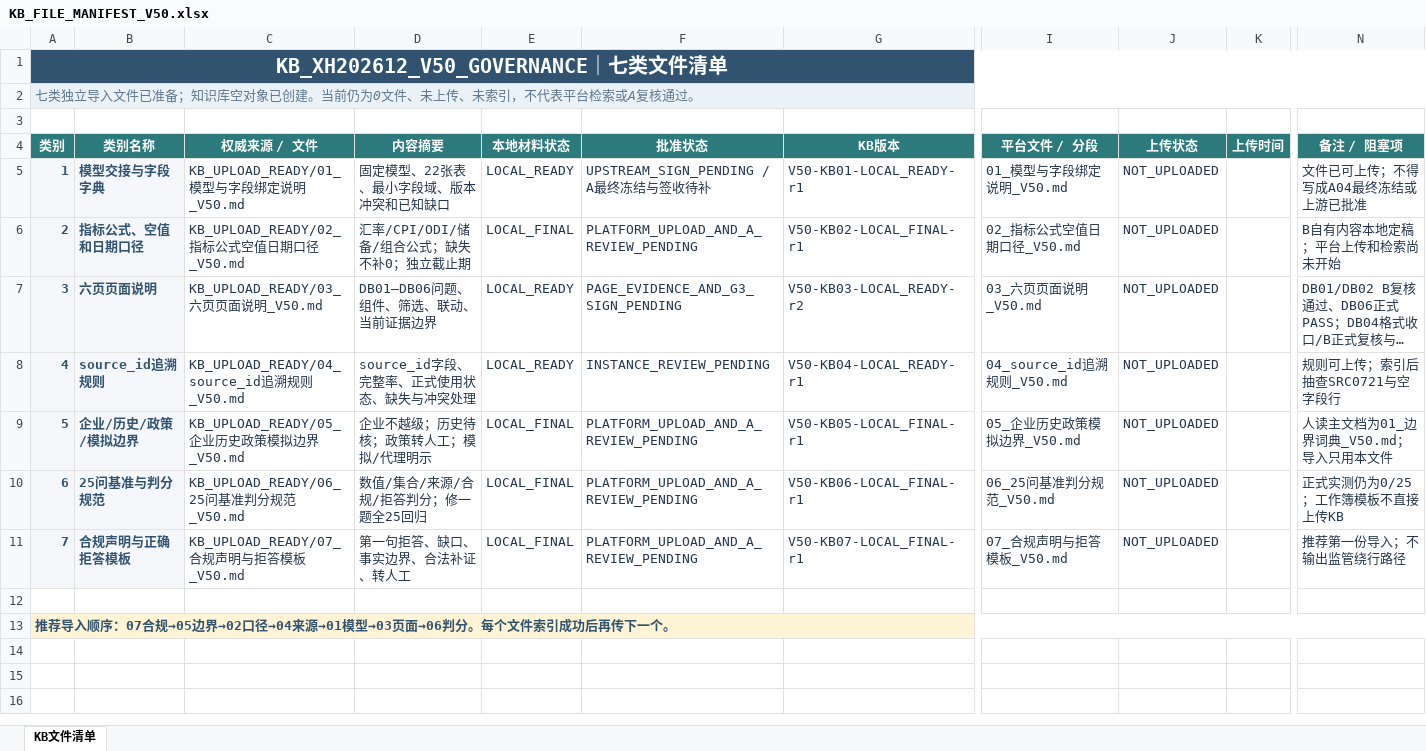
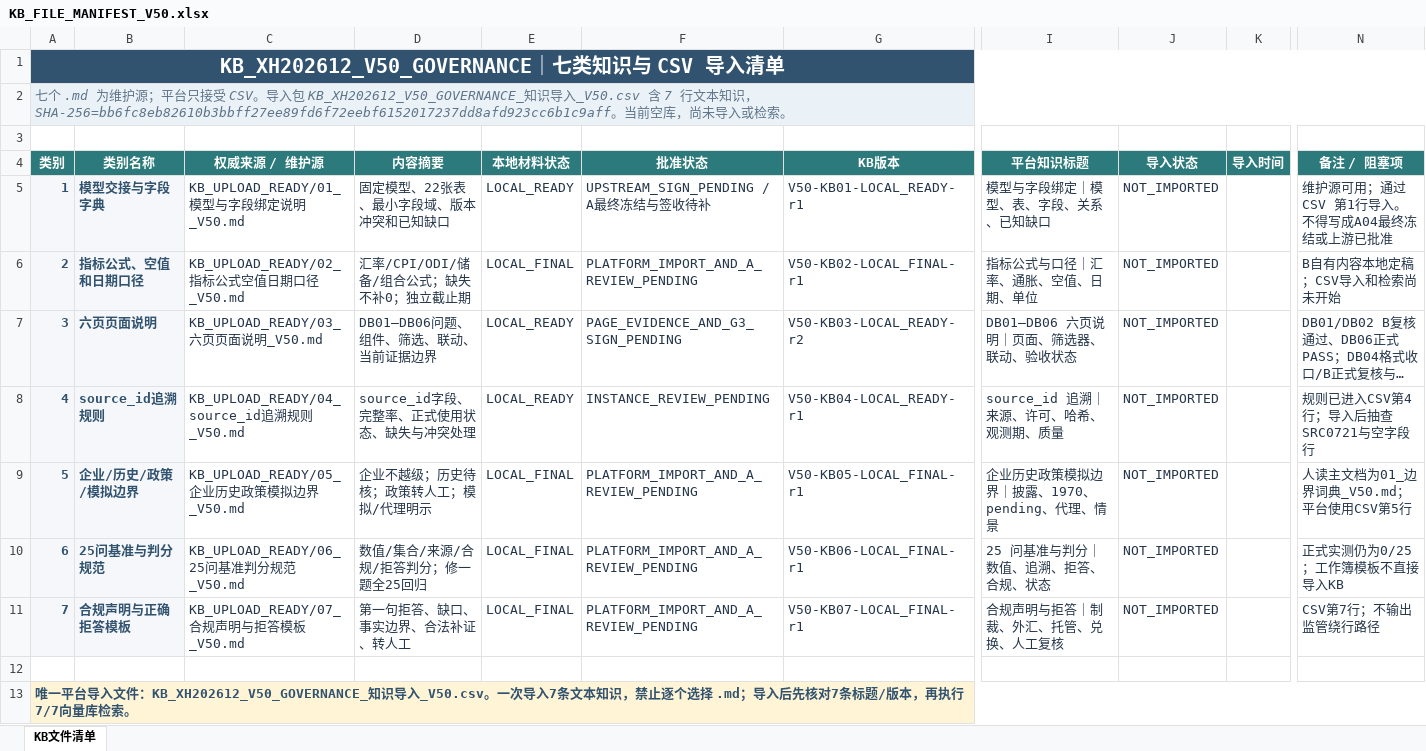
Before and after one commit to zhanlang798-byte/-smartbi, an Excel workbook: V5.0_双人执行工作区/B_AI交付/03_AIChat配置/KB_FILE_MANIFEST_V50.xlsx, sheet KB文件清单, drawn as a sheet; only a part is shown, gaps mark what is left out; long unchanged cells end in …; values as stored, in another font and other column widths than the file's, no borders; conditional formats not drawn; the diff names each change by its address in the sheet, - before the commit and + after, or states it on an @@ line.

```diff
--- a/V5.0_双人执行工作区/B_AI交付/03_AIChat配置/KB_FILE_MANIFEST_V50.xlsx (sheet KB文件清单)
+++ b/V5.0_双人执行工作区/B_AI交付/03_AIChat配置/KB_FILE_MANIFEST_V50.xlsx (sheet KB文件清单)
-A1 (类别): KB_XH202612_V50_GOVERNANCE｜七类文件清单
+A1 (类别): KB_XH202612_V50_GOVERNANCE｜七类知识与 CSV 导入清单
-A2 (类别): 七类独立导入文件已准备；知识库空对象已创建。当前仍为0文件、未上传、未索引，不代表平台检索或A复核通过。
+A2 (类别): 七个 .md 为维护源；平台只接受 CSV。导入包 KB_XH202612_V50_GOVERNANCE_知识导入_V50.csv 含 7 行文本知识，SHA-256=bb6fc8eb82610b3bbff27ee89fd6f72eebf6152017237dd8afd923cc6b1c9aff。当前空库，尚未导入或检索。
-C4: 权威来源 / 文件
+C4: 权威来源 / 维护源
-I4: 平台文件 / 分段
+I4: 平台知识标题
-J4: 上传状态
+J4: 导入状态
-K4: 上传时间
+K4: 导入时间
-I5 (平台知识标题): 01_模型与字段绑定说明_V50.md
+I5 (平台知识标题): 模型与字段绑定｜模型、表、字段、关系、已知缺口
-J5:J11 (导入状态): NOT_UPLOADED
+J5:J11 (导入状态): NOT_IMPORTED
-N5 (备注 / 阻塞项): 文件已可上传；不得写成A04最终冻结或上游已批准
+N5 (备注 / 阻塞项): 维护源可用；通过 CSV 第1行导入。不得写成A04最终冻结或上游已批准
-F6 (批准状态): PLATFORM_UPLOAD_AND_A_REVIEW_PENDING
+F6 (批准状态): PLATFORM_IMPORT_AND_A_REVIEW_PENDING
-I6 (平台知识标题): 02_指标公式空值日期口径_V50.md
+I6 (平台知识标题): 指标公式与口径｜汇率、通胀、空值、日期、单位
-N6 (备注 / 阻塞项): B自有内容本地定稿；平台上传和检索尚未开始
+N6 (备注 / 阻塞项): B自有内容本地定稿；CSV导入和检索尚未开始
-I7 (平台知识标题): 03_六页页面说明_V50.md
+I7 (平台知识标题): DB01—DB06 六页说明｜页面、筛选器、联动、验收状态
-I8 (平台知识标题): 04_source_id追溯规则_V50.md
+I8 (平台知识标题): source_id 追溯｜来源、许可、哈希、观测期、质量
-N8 (备注 / 阻塞项): 规则可上传；索引后抽查SRC0721与空字段行
+N8 (备注 / 阻塞项): 规则已进入CSV第4行；导入后抽查SRC0721与空字段行
-F9:F11 (批准状态): PLATFORM_UPLOAD_AND_A_REVIEW_PENDING
+F9:F11 (批准状态): PLATFORM_IMPORT_AND_A_REVIEW_PENDING
-I9 (平台知识标题): 05_企业历史政策模拟边界_V50.md
+I9 (平台知识标题): 企业历史政策模拟边界｜披露、1970、pending、代理、情景
-N9 (备注 / 阻塞项): 人读主文档为01_边界词典_V50.md；导入只用本文件
+N9 (备注 / 阻塞项): 人读主文档为01_边界词典_V50.md；平台使用CSV第5行
-I10 (平台知识标题): 06_25问基准判分规范_V50.md
+I10 (平台知识标题): 25 问基准与判分｜数值、追溯、拒答、合规、状态
-N10 (备注 / 阻塞项): 正式实测仍为0/25；工作簿模板不直接上传KB
+N10 (备注 / 阻塞项): 正式实测仍为0/25；工作簿模板不直接导入KB
-I11 (平台知识标题): 07_合规声明与拒答模板_V50.md
+I11 (平台知识标题): 合规声明与拒答｜制裁、外汇、托管、兑换、人工复核
-N11 (备注 / 阻塞项): 推荐第一份导入；不输出监管绕行路径
+N11 (备注 / 阻塞项): CSV第7行；不输出监管绕行路径
-A13 (类别): 推荐导入顺序：07合规→05边界→02口径→04来源→01模型→03页面→06判分。每个文件索引成功后再传下一个。
+A13 (类别): 唯一平台导入文件：KB_XH202612_V50_GOVERNANCE_知识导入_V50.csv。一次导入7条文本知识，禁止逐个选择 .md；导入后先核对7条标题/版本，再执行7/7向量库检索。
```
Also changed, not shown: V5.0_双人执行工作区/B_AI交付/03_AIChat配置/AI_RESOURCE_INVENTORY_V50.xlsx, 25 other files.
